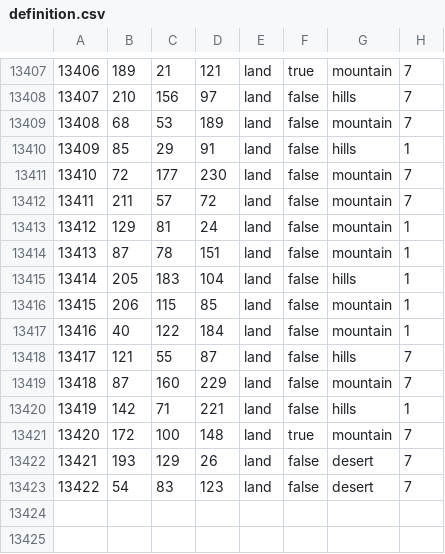
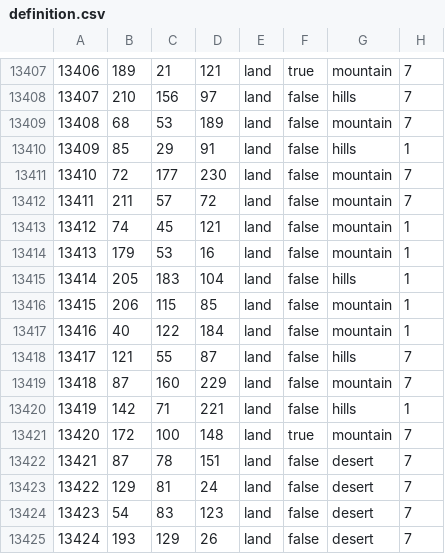
Before and after one commit to SnapperMapperClone/StatesandReleasables, a CSV file: map/definition.csv, drawn as a sheet; only a part is shown, gaps mark what is left out; addresses are those after the commit; the diff names each change by its address in the sheet, - before the commit and + after, or states it on an @@ line.

```diff
--- a/map/definition.csv
+++ b/map/definition.csv
-B13413: 129
+B13413: 74
-C13413: 81
+C13413: 45
-D13413: 24
+D13413: 121
-B13414: 87
+B13414: 179
-C13414: 78
+C13414: 53
-D13414: 151
+D13414: 16
-B13422: 193
+B13422: 87
-C13422: 129
+C13422: 78
-D13422: 26
+D13422: 151
+row 13423: 13422 | 129 | 81 | 24 | land | false | desert | 7
@@ column A renumbered in row 13424 @@
+row 13425: 13424 | 193 | 129 | 26 | land | false | desert | 7
```
Also changed, not shown: 55 other files.
